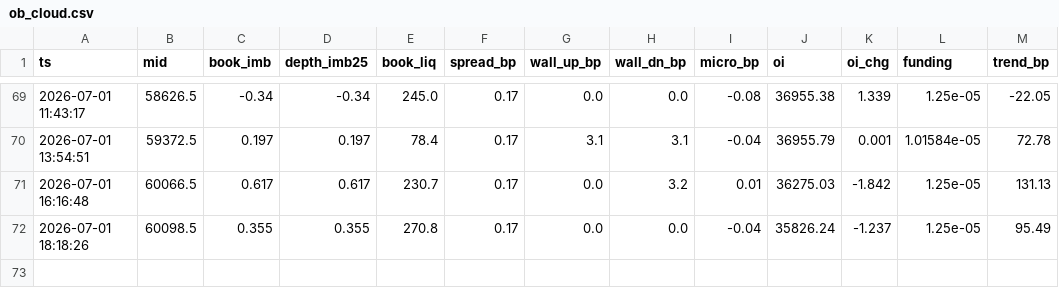
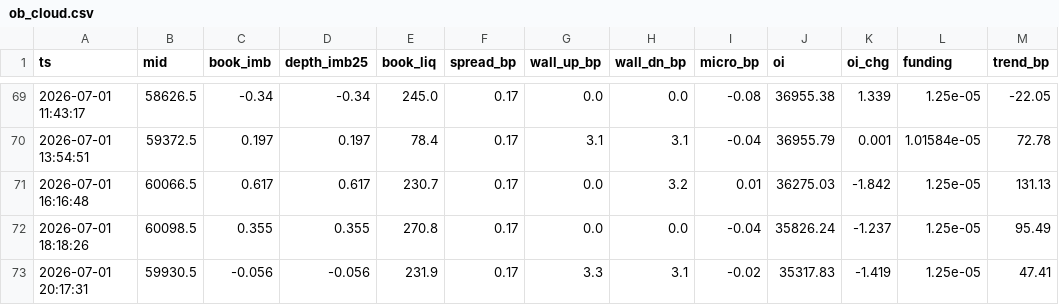
Before and after one commit to hishamdabboussy-maker/claude-, a CSV file: ob_cloud.csv, drawn as a sheet; only a part is shown, gaps mark what is left out.

Commit message:
snapshot

```diff
--- a/ob_cloud.csv
+++ b/ob_cloud.csv
@@ -72 +72,2 @@ ts,mid,book_imb,depth_imb25,book_liq,spread_bp,wall_up_bp,wall_dn_bp,micro_bp,oi
 2026-07-01 18:18:26,60098.5,0.355,0.355,270.8,0.17,0.0,0.0,-0.04,35826.24,-1.237,1.25e-05,95.49
+2026-07-01 20:17:31,59930.5,-0.056,-0.056,231.9,0.17,3.3,3.1,-0.02,35317.83,-1.419,1.25e-05,47.41
```
